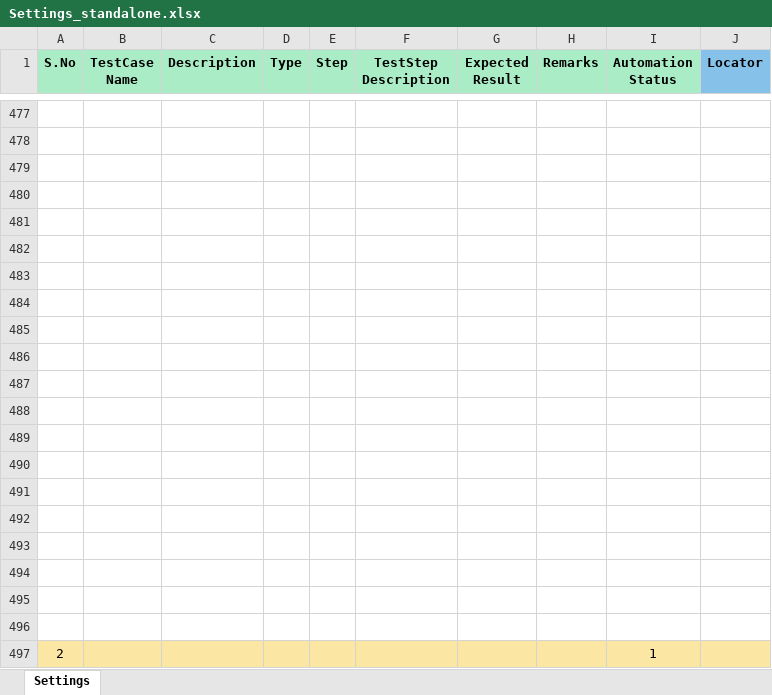
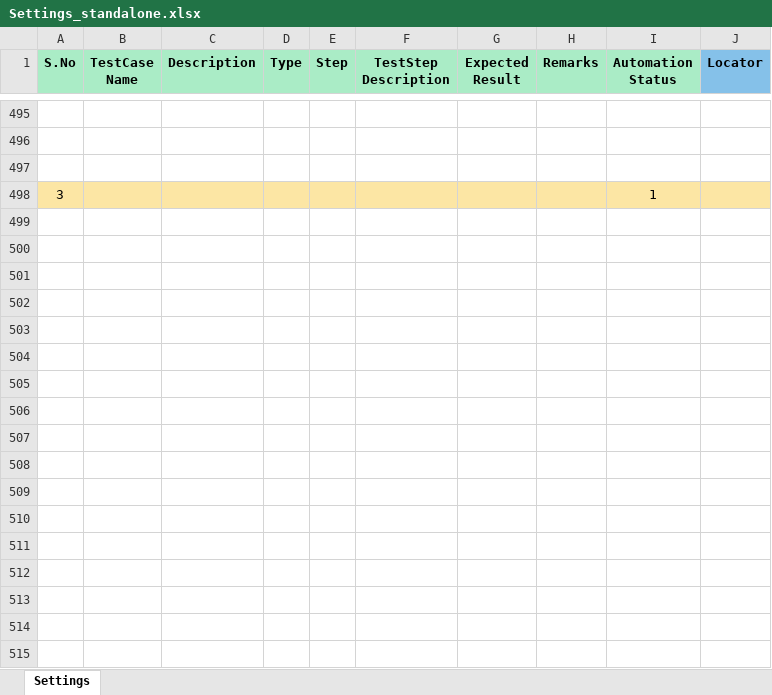
Before and after one commit to manikandan-t-19773/automation-framework, an Excel workbook: manualtestcasedoc/Settings_standalone.xlsx, sheet Settings, drawn as a sheet; only a part is shown, gaps mark what is left out; values as stored, in another font and other column widths than the file's, no borders; removed rows and columns are numbered as before the commit, all else as after; the diff covers the shown part only; the diff names each change by its address in the sheet, - before the commit and + after, or states it on an @@ line.

```diff
--- a/manualtestcasedoc/Settings_standalone.xlsx (sheet Settings)
+++ b/manualtestcasedoc/Settings_standalone.xlsx (sheet Settings)
-row 498: (empty)
+row 498: 3 |  |  |  |  |  |  |  | 1
-A498:J498 fill: none
+A498:J498 fill: #FCE6A4
-row 481: (empty)
-row 482: (empty)
-row 483: (empty)
-row 484: (empty)
-row 485: (empty)
-row 486: (empty)
-row 487: (empty)
-row 488: (empty)
-row 489: (empty)
-row 490: (empty)
-row 491: (empty)
-row 492: (empty)
-row 493: (empty)
-row 494: (empty)
-row 495: (empty)
-row 496: (empty)
-row 497: 2 |  |  |  |  |  |  |  | 1
```
Also changed, not shown: 18 added rows and 2 edited cells elsewhere in this sheet, 14 other files.
